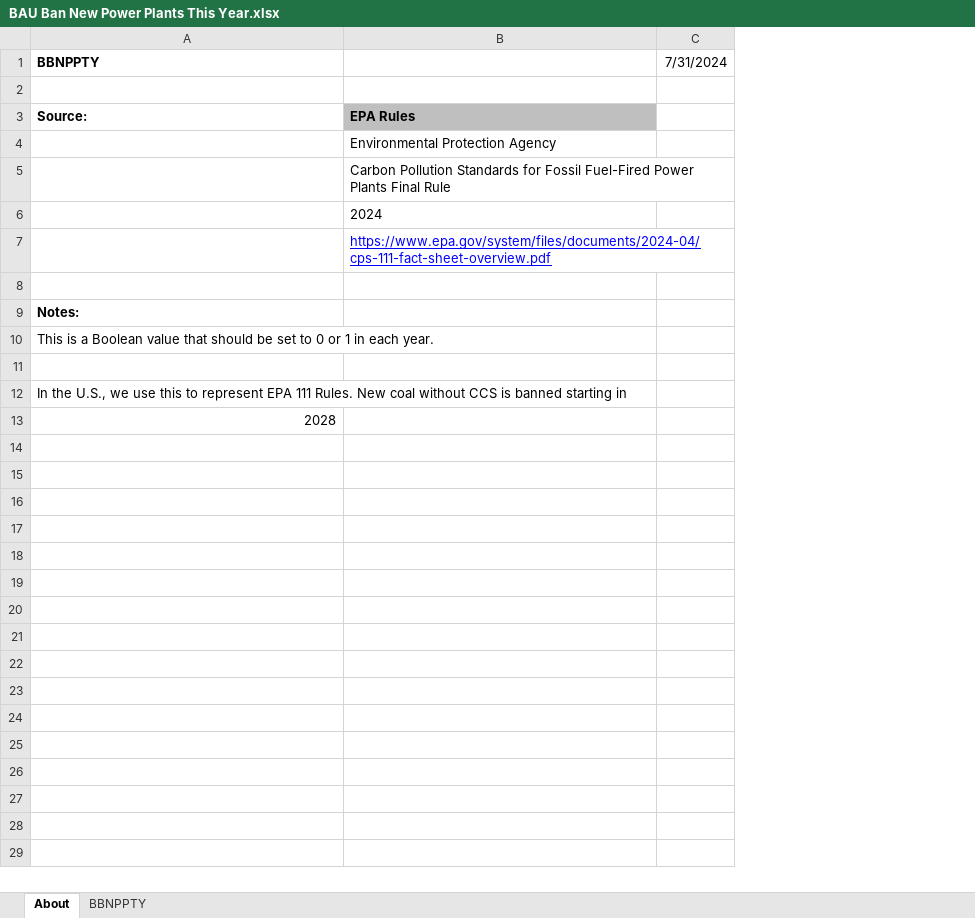
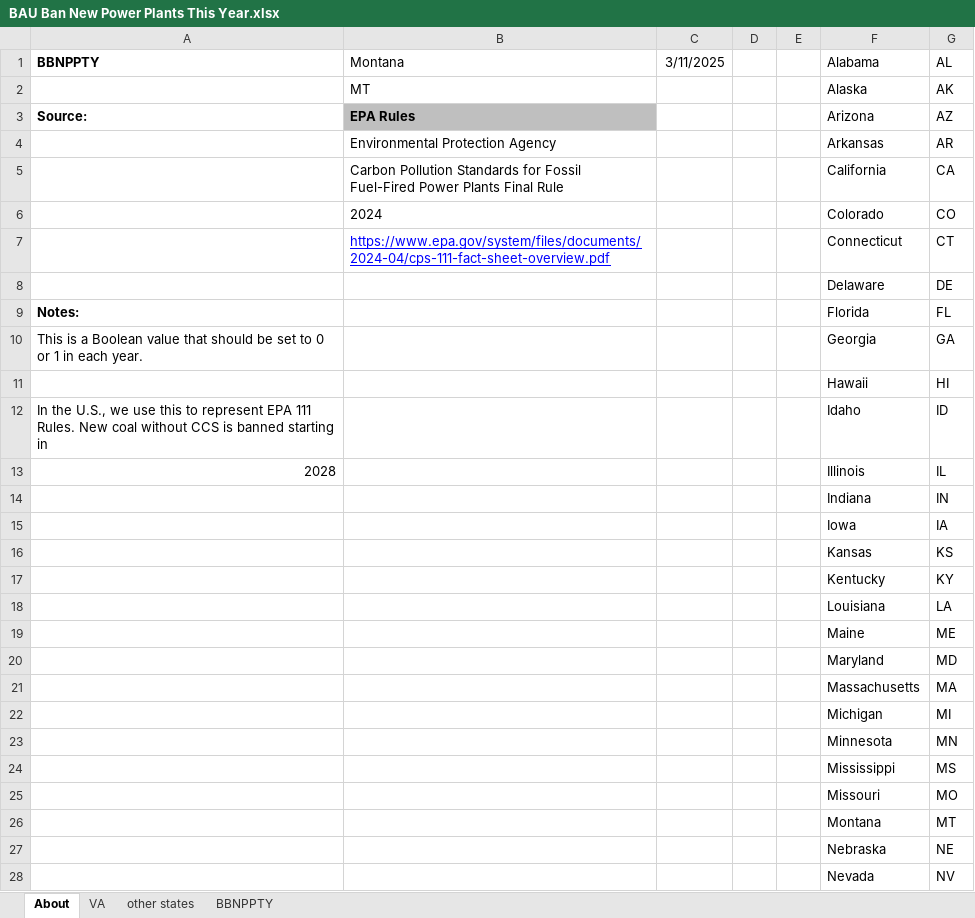
Before and after one commit to EnergyInnovation/eps-montana, an Excel workbook: InputData/elec/BBNPPTY/BAU Ban New Power Plants This Year.xlsx, sheet About, drawn as a sheet; only a part is shown; values as stored, in another font and other column widths than the file's, no borders; removed rows and columns are numbered as before the commit, all else as after; the diff covers the shown part only; the diff names each change by its address in the sheet, - before the commit and + after, or states it on an @@ line.

```diff
--- a/InputData/elec/BBNPPTY/BAU Ban New Power Plants This Year.xlsx (sheet About)
+++ b/InputData/elec/BBNPPTY/BAU Ban New Power Plants This Year.xlsx (sheet About)
+sheet tab: VA
+sheet tab: other states
-column C (7/31/2024), empty
+column C (3/11/2025), empty
+column D, empty
+column E, empty
+column F (Alabama), rows 2-13: Alaska | Arizona | Arkansas | California | Colorado | Connecticut | Delaware | Florida | Georgia | Hawaii | Idaho | Illinois
+column G (AL), rows 2-13: AK | AZ | AR | CA | CO | CT | DE | FL | GA | HI | ID | IL
-B1: (empty)
+B1: Montana
-row 2: (empty)
+row 2:  | MT |  |  |  | Alaska | AK
-row 8: (empty)
+row 8:  |  |  |  |  | Delaware | DE
-row 11: (empty)
+row 11:  |  |  |  |  | Hawaii | HI
+row 14:  |  |  |  |  | Indiana | IN
+row 15:  |  |  |  |  | Iowa | IA
+row 16:  |  |  |  |  | Kansas | KS
+row 17:  |  |  |  |  | Kentucky | KY
+row 18:  |  |  |  |  | Louisiana | LA
+row 19:  |  |  |  |  | Maine | ME
+row 20:  |  |  |  |  | Maryland | MD
+row 21:  |  |  |  |  | Massachusetts | MA
+row 22:  |  |  |  |  | Michigan | MI
+row 23:  |  |  |  |  | Minnesota | MN
+row 24:  |  |  |  |  | Mississippi | MS
+row 25:  |  |  |  |  | Missouri | MO
+row 26:  |  |  |  |  | Montana | MT
+row 27:  |  |  |  |  | Nebraska | NE
+row 28:  |  |  |  |  | Nevada | NV
```
Also changed, not shown: 22 added rows elsewhere in this sheet, sheet BBNPPTY, formulas that keep their value, InputData/elec/RACP/RPS Alternative Compliance Payment.xlsx, InputData/fuels/BS/BAU Subsidies.xlsx, 23 other files.
